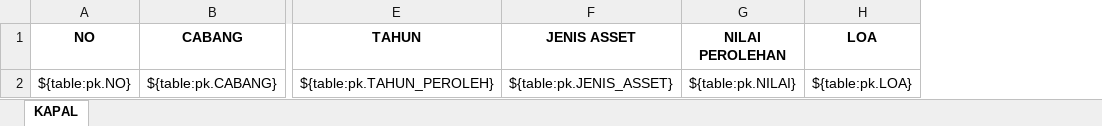
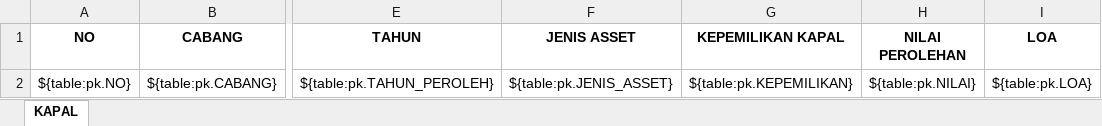
Before and after one commit to danangapp/simpanda_oracle, an Excel workbook: report/Custom Report - Asset Kapal.xlsx, sheet KAPAL, drawn as a sheet; only a part is shown, gaps mark what is left out; values as stored, in another font and other column widths than the file's, no borders; the diff names each change by its address in the sheet, - before the commit and + after, or states it on an @@ line.

Commit message:
fix custom report

```diff
--- a/report/Custom Report - Asset Kapal.xlsx (sheet KAPAL)
+++ b/report/Custom Report - Asset Kapal.xlsx (sheet KAPAL)
+column G (KEPEMILIKAN KAPAL), row 2: ${table:pk.KEPEMILIKAN}
```
Also changed, not shown: report/Custom Report - Personil Pandu.xlsx, 1 other file.
